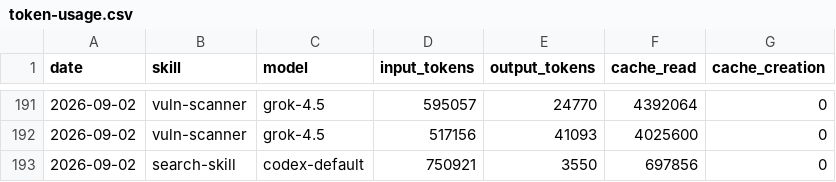
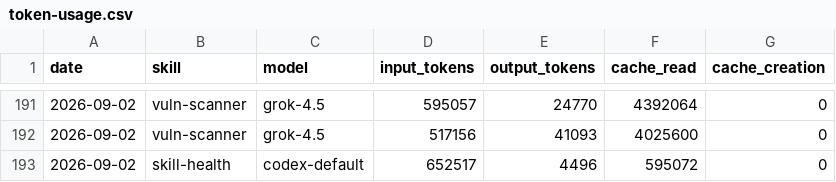
Before and after one commit to Svector-anu/svectors-lab, a CSV file: memory/token-usage.csv, drawn as a sheet; only a part is shown, gaps mark what is left out.

Commit message:
chore(skill-health): auto-commit 2026-09-02

```diff
--- a/memory/token-usage.csv
+++ b/memory/token-usage.csv
@@ -192,2 +192,2 @@ date,skill,model,input_tokens,output_tokens,cache_read,cache_creation
 2026-09-02,vuln-scanner,grok-4.5,517156,41093,4025600,0
-2026-09-02,search-skill,codex-default,750921,3550,697856,0
+2026-09-02,skill-health,codex-default,652517,4496,595072,0
```
Also changed, not shown: 3 other files.
